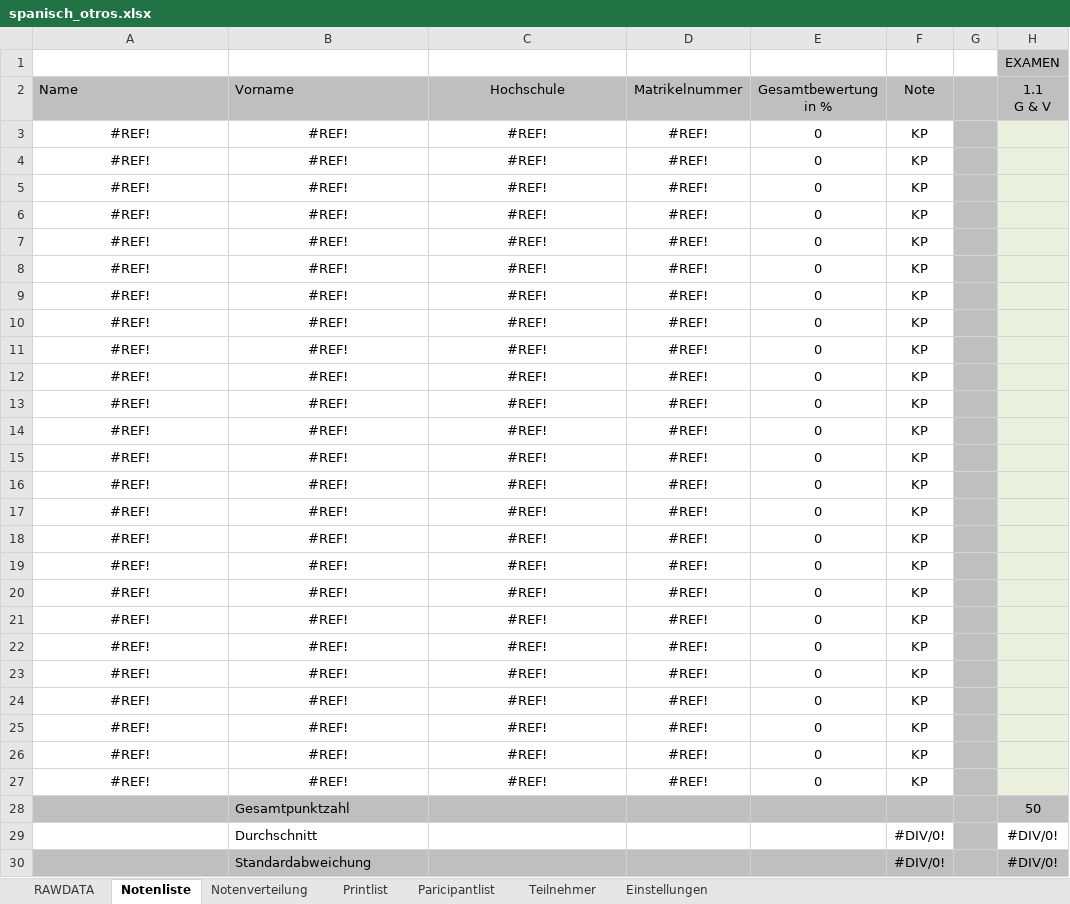
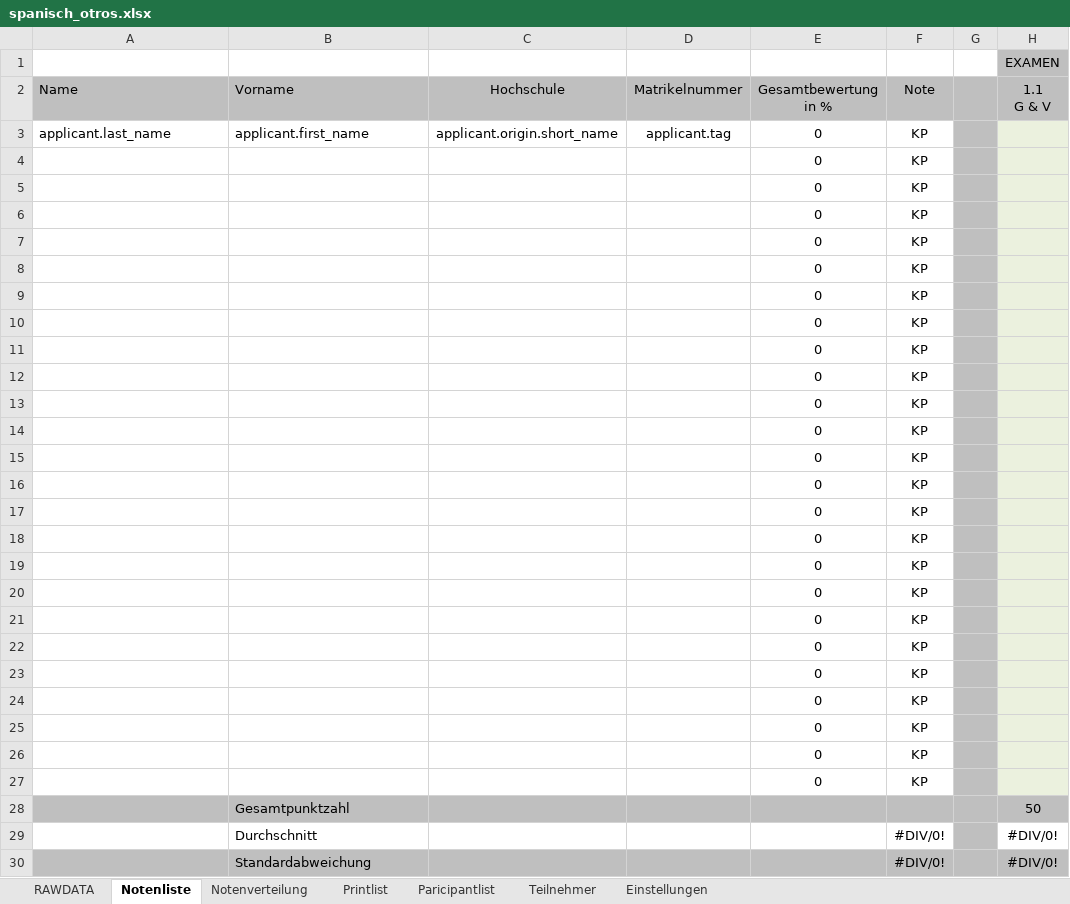
Before and after one commit to spz-signup/spz-signup-webend, an Excel workbook: src/spz/templates/export/spanisch_otros.xlsx, sheet Notenliste, drawn as a sheet; only a part is shown; values as stored, in another font and other column widths than the file's, no borders; conditional formats not drawn; the diff names each change by its address in the sheet, - before the commit and + after, or states it on an @@ line.

```diff
--- a/src/spz/templates/export/spanisch_otros.xlsx (sheet Notenliste)
+++ b/src/spz/templates/export/spanisch_otros.xlsx (sheet Notenliste)
-A3 (Name): #REF!
+A3 (Name): applicant.last_name
-A3:B3 alignment: center
+A3:B3 alignment: left
-B3 (Vorname): #REF!
+B3 (Vorname): applicant.first_name
-C3 (Hochschule): #REF!
+C3 (Hochschule): applicant.origin.short_name
-D3 (Matrikelnummer): #REF!
+D3 (Matrikelnummer): applicant.tag
-A4:A27 (Name): #REF!
+A4:A27 (Name): (empty)
-B4:B27 (Vorname): #REF!
+B4:B27 (Vorname): (empty)
-C4:C27 (Hochschule): #REF!
+C4:C27 (Hochschule): (empty)
-D4:D27 (Matrikelnummer): #REF!
+D4:D27 (Matrikelnummer): (empty)
```
Also changed, not shown: sheet Printlist, sheet Paricipantlist, sheet Teilnehmer, sheet RAWDATA, hidden cells, src/spz/templates/export/spanisch_1-8.xlsx.
